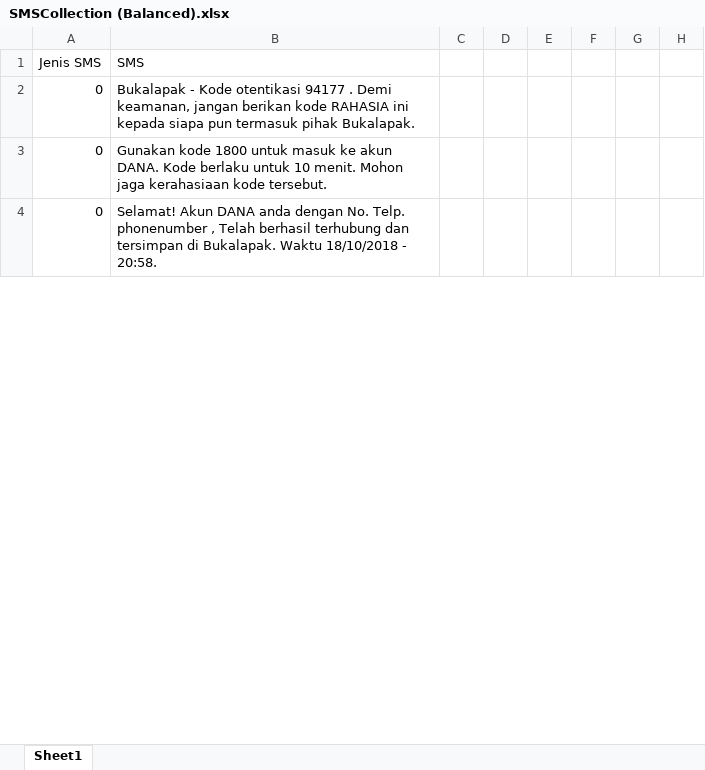
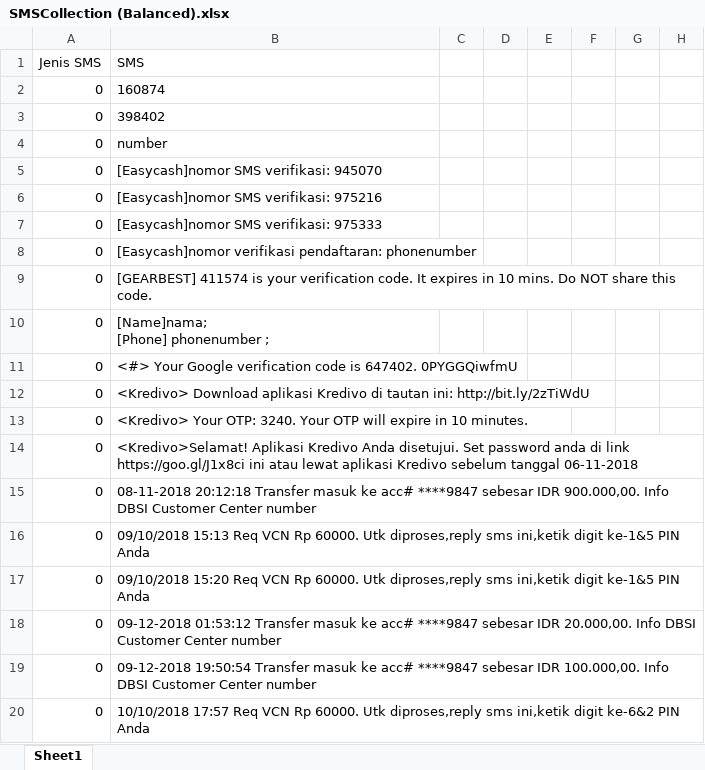
Before and after one commit to agustinustheo/sms-classifier-model, an Excel workbook: pretrained_model/sms_classifier_corpus/collected_sms_database/SMSCollection (Balanced).xlsx, sheet Sheet1, drawn as a sheet; only a part is shown; values as stored, in another font and other column widths than the file's, no borders; rows hold the shown columns only; the diff covers the shown part only; the diff names each change by its address in the sheet, - before the commit and + after, or states it on an @@ line.

```diff
--- a/pretrained_model/sms_classifier_corpus/collected_sms_database/SMSCollection (Balanced).xlsx (sheet Sheet1)
+++ b/pretrained_model/sms_classifier_corpus/collected_sms_database/SMSCollection (Balanced).xlsx (sheet Sheet1)
-B2 (SMS): Bukalapak - Kode otentikasi 94177 . Demi keamanan, jangan berikan kode RAHASIA ini kepada siapa pun termasuk pihak Bukalapak.
+B2 (SMS): 160874
-B3 (SMS): Gunakan kode 1800 untuk masuk ke akun DANA. Kode berlaku untuk 10 menit. Mohon jaga kerahasiaan kode tersebut.
+B3 (SMS): 398402
-B4 (SMS): Selamat! Akun DANA anda dengan No. Telp. phonenumber , Telah berhasil terhubung dan tersimpan di Bukalapak. Waktu 18/10/2018 - 20:58.
+B4 (SMS): number
+row 5: 0 | [Easycash]nomor SMS verifikasi: 945070
+row 6: 0 | [Easycash]nomor SMS verifikasi: 975216
+row 7: 0 | [Easycash]nomor SMS verifikasi: 975333
+row 8: 0 | [Easycash]nomor verifikasi pendaftaran: phonenumber
+row 9: 0 | [GEARBEST] 411574 is your verification code. It expires in 10 mins. Do NOT share this code.
@@ row 40 moved to row 10: 0 @@
+row 11: 0 | <#> Your Google verification code is 647402. 0PYGGQiwfmU
+row 12: 0 | <Kredivo> Download aplikasi Kredivo di tautan ini: http://bit.ly/2zTiWdU
+row 13: 0 | <Kredivo> Your OTP: 3240. Your OTP will expire in 10 minutes.
+row 14: 0 | <Kredivo>Selamat! Aplikasi Kredivo Anda disetujui. Set password anda di link https://goo.gl/J1x8ci ini atau lewat aplikasi Kredivo sebelum tanggal 06-11-2018
@@ row 30 moved to row 15: 0 @@
+row 16: 0 | 09/10/2018 15:13 Req VCN Rp 60000. Utk diproses,reply sms ini,ketik digit ke-1&5 PIN Anda
+row 17: 0 | 09/10/2018 15:20 Req VCN Rp 60000. Utk diproses,reply sms ini,ketik digit ke-1&5 PIN Anda
+row 18: 0 | 09-12-2018 01:53:12 Transfer masuk ke acc# ****9847 sebesar IDR 20.000,00. Info DBSI Customer Center number
+row 19: 0 | 09-12-2018 19:50:54 Transfer masuk ke acc# ****9847 sebesar IDR 100.000,00. Info DBSI Customer Center number
+row 20: 0 | 10/10/2018 17:57 Req VCN Rp 60000. Utk diproses,reply sms ini,ketik digit ke-6&2 PIN Anda
```
Also changed, not shown: 770 added rows, 206 moved rows and 60 edited cells elsewhere in this sheet, pretrained_model/sms_classifier_corpus/collected_sms_database/All SMSCollection.xlsx, 10 other files.
